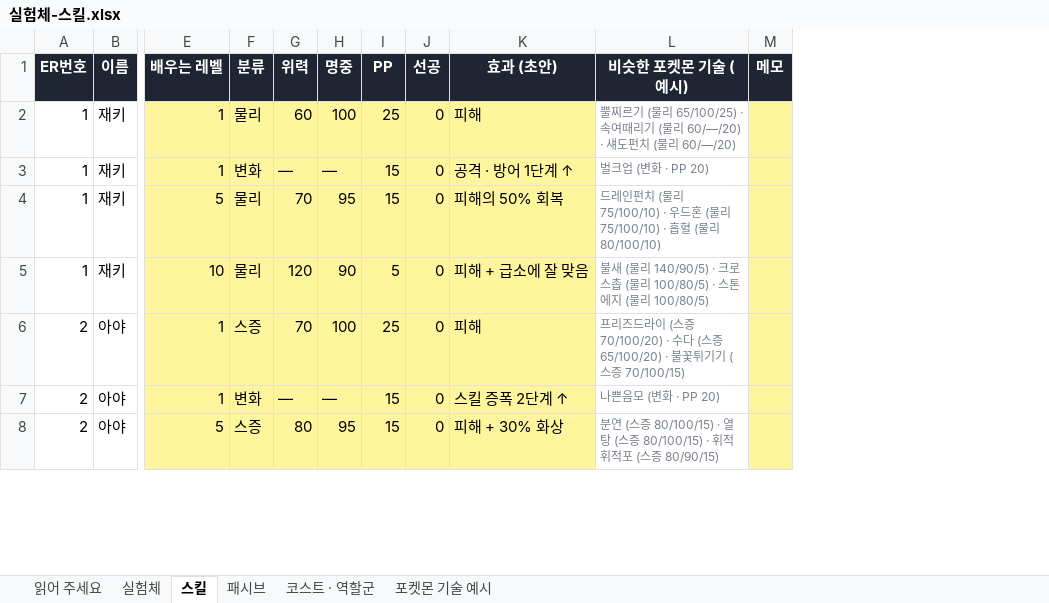
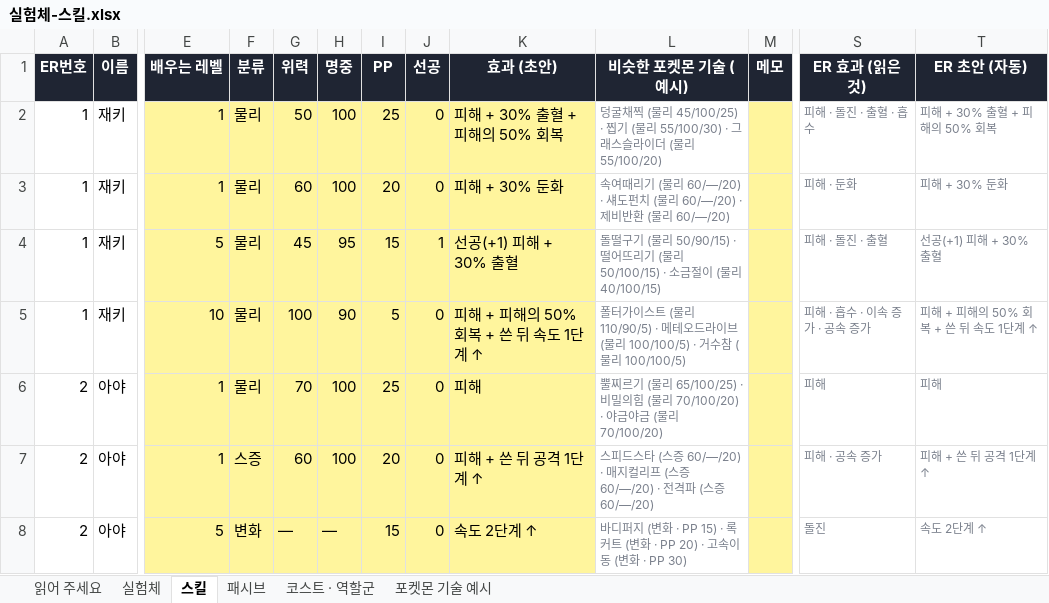
Before and after one commit to SG-pixiv/bseorogue, an Excel workbook: docs/sheets/실험체-스킬.xlsx, sheet 스킬, drawn as a sheet; only a part is shown, gaps mark what is left out; values as stored, in another font and other column widths than the file's, no borders; the diff covers the shown part only; the diff names each change by its address in the sheet, - before the commit and + after, or states it on an @@ line.

```diff
--- a/docs/sheets/실험체-스킬.xlsx (sheet 스킬)
+++ b/docs/sheets/실험체-스킬.xlsx (sheet 스킬)
+column S (ER 효과 (읽은 것)), rows 2-8: 피해 · 돌진 · 출혈 · 흡수 | 피해 · 둔화 | 피해 · 돌진 · 출혈 | 피해 · 흡수 · 이속 증가 · 공속 증가 | 피해 | 피해 · 공속 증가 | 돌진
+column T (ER 초안 (자동)), rows 2-8: 피해 + 30% 출혈 + 피해의 50% 회복 | 피해 + 30% 둔화 | 선공(+1) 피해 + 30% 출혈 | 피해 + 피해의 50% 회복 + 쓴 뒤 속도 1단계 ↑ | 피해 | 피해 + 쓴 뒤 공격 1단계 ↑ | 속도 2단계 ↑
-G2 (위력): 60
+G2 (위력): 50
-K2 (효과 (초안)): 피해
+K2 (효과 (초안)): 피해 + 30% 출혈 + 피해의 50% 회복
-L2 (비슷한 포켓몬 기술 (예시)): 뿔찌르기 (물리 65/100/25) · 속여때리기 (물리 60/—/20) · 섀도펀치 (물리 60/—/20)
+L2 (비슷한 포켓몬 기술 (예시)): 덩굴채찍 (물리 45/100/25) · 찝기 (물리 55/100/30) · 그래스슬라이더 (물리 55/100/20)
-F3 (분류): 변화
+F3 (분류): 물리
-G3 (위력): —
+G3 (위력): 60
-H3 (명중): —
+H3 (명중): 100
-I3 (PP): 15
+I3 (PP): 20
-K3 (효과 (초안)): 공격 · 방어 1단계 ↑
+K3 (효과 (초안)): 피해 + 30% 둔화
-L3 (비슷한 포켓몬 기술 (예시)): 벌크업 (변화 · PP 20)
+L3 (비슷한 포켓몬 기술 (예시)): 속여때리기 (물리 60/—/20) · 섀도펀치 (물리 60/—/20) · 제비반환 (물리 60/—/20)
-G4 (위력): 70
+G4 (위력): 45
-J4 (선공): 0
+J4 (선공): 1
-K4 (효과 (초안)): 피해의 50% 회복
+K4 (효과 (초안)): 선공(+1) 피해 + 30% 출혈
-L4 (비슷한 포켓몬 기술 (예시)): 드레인펀치 (물리 75/100/10) · 우드혼 (물리 75/100/10) · 흡혈 (물리 80/100/10)
+L4 (비슷한 포켓몬 기술 (예시)): 돌떨구기 (물리 50/90/15) · 떨어뜨리기 (물리 50/100/15) · 소금절이 (물리 40/100/15)
-G5 (위력): 120
+G5 (위력): 100
-K5 (효과 (초안)): 피해 + 급소에 잘 맞음
+K5 (효과 (초안)): 피해 + 피해의 50% 회복 + 쓴 뒤 속도 1단계 ↑
-L5 (비슷한 포켓몬 기술 (예시)): 불새 (물리 140/90/5) · 크로스촙 (물리 100/80/5) · 스톤에지 (물리 100/80/5)
+L5 (비슷한 포켓몬 기술 (예시)): 폴터가이스트 (물리 110/90/5) · 메테오드라이브 (물리 100/100/5) · 거수참 (물리 100/100/5)
-F6 (분류): 스증
+F6 (분류): 물리
-L6 (비슷한 포켓몬 기술 (예시)): 프리즈드라이 (스증 70/100/20) · 수다 (스증 65/100/20) · 불꽃튀기기 (스증 70/100/15)
+L6 (비슷한 포켓몬 기술 (예시)): 뿔찌르기 (물리 65/100/25) · 비밀의힘 (물리 70/100/20) · 야금야금 (물리 70/100/20)
-F7 (분류): 변화
+F7 (분류): 스증
-G7 (위력): —
+G7 (위력): 60
-H7 (명중): —
+H7 (명중): 100
-I7 (PP): 15
+I7 (PP): 20
-K7 (효과 (초안)): 스킬 증폭 2단계 ↑
+K7 (효과 (초안)): 피해 + 쓴 뒤 공격 1단계 ↑
-L7 (비슷한 포켓몬 기술 (예시)): 나쁜음모 (변화 · PP 20)
+L7 (비슷한 포켓몬 기술 (예시)): 스피드스타 (스증 60/—/20) · 매지컬리프 (스증 60/—/20) · 전격파 (스증 60/—/20)
-F8 (분류): 스증
+F8 (분류): 변화
-G8 (위력): 80
+G8 (위력): —
-H8 (명중): 95
+H8 (명중): —
-K8 (효과 (초안)): 피해 + 30% 화상
+K8 (효과 (초안)): 속도 2단계 ↑
-L8 (비슷한 포켓몬 기술 (예시)): 분연 (스증 80/100/15) · 열탕 (스증 80/100/15) · 휘적휘적포 (스증 80/90/15)
+L8 (비슷한 포켓몬 기술 (예시)): 바디퍼지 (변화 · PP 15) · 록커트 (변화 · PP 20) · 고속이동 (변화 · PP 30)
```
Also changed, not shown: 1269 edited cells elsewhere in this sheet, sheet 패시브, sheet 실험체, sheet 읽어 주세요, 14 other files.
